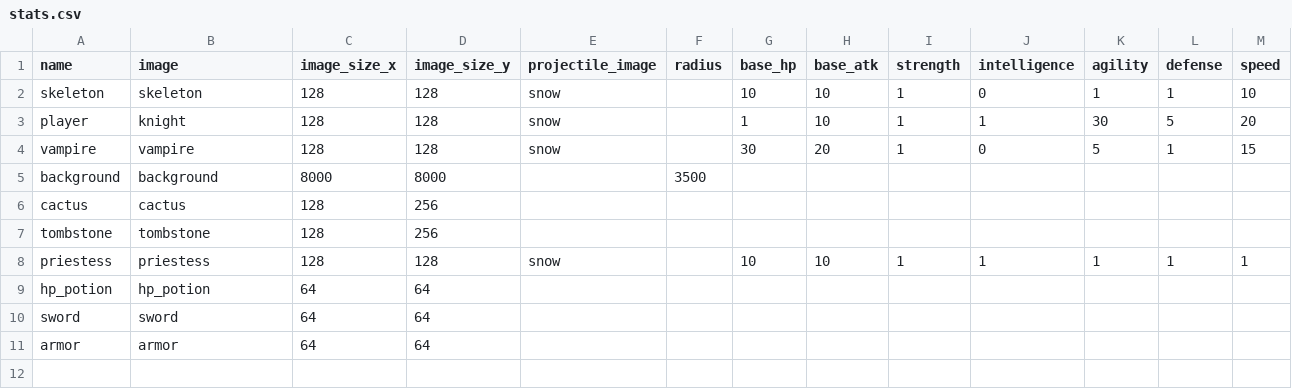
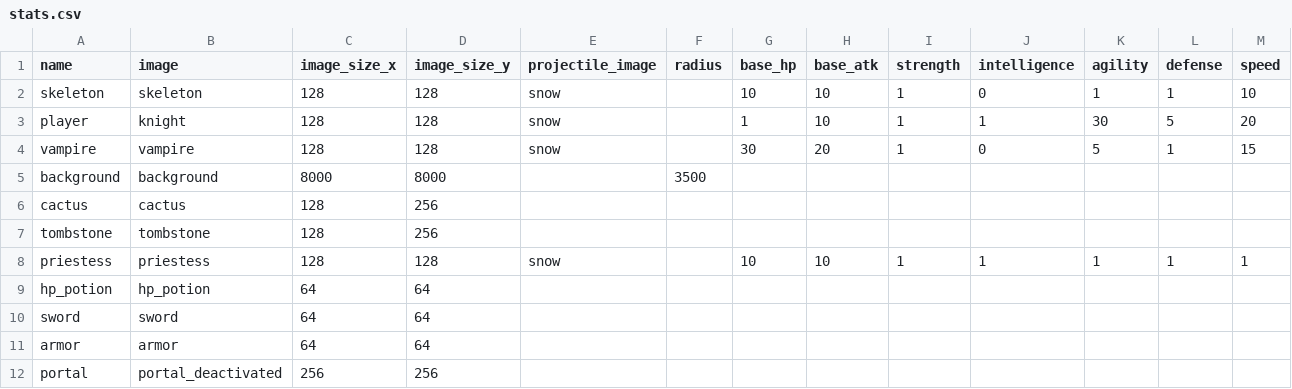
Before and after one commit to svkov/arena-pygame, a CSV file: resources/stats.csv, drawn as a sheet.

Commit message:
add portal to game

```diff
--- a/resources/stats.csv
+++ b/resources/stats.csv
@@ -11 +11,2 @@ sword;sword;64;64;;;;;;;;;
 armor;armor;64;64;;;;;;;;;
+portal;portal_deactivated;256;256;;;;;;;;;
```
Also changed, not shown: resources/level2.csv, 3 other files.
